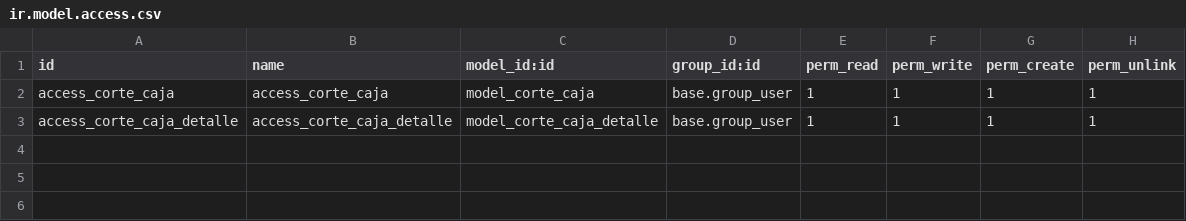
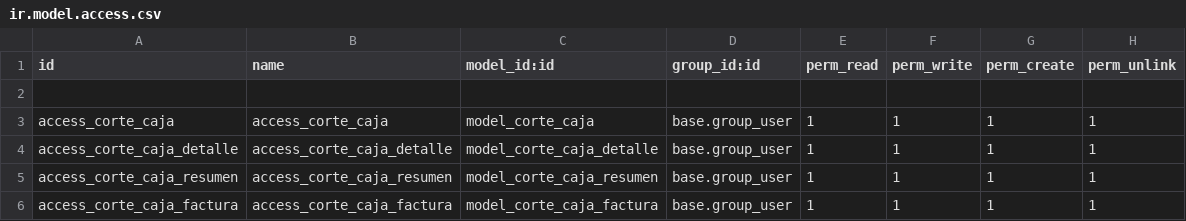
Before and after one commit to CGM64/odoo13-britania-sansimon, a CSV file: corte_caja/security/ir.model.access.csv, drawn as a sheet.

Commit message:
[Factura] Creando la vista de Facturas.

```diff
--- a/corte_caja/security/ir.model.access.csv
+++ b/corte_caja/security/ir.model.access.csv
@@ -1,3 +1,6 @@
 id,name,model_id:id,group_id:id,perm_read,perm_write,perm_create,perm_unlink
+
 access_corte_caja,access_corte_caja,model_corte_caja,base.group_user,1,1,1,1
 access_corte_caja_detalle,access_corte_caja_detalle,model_corte_caja_detalle,base.group_user,1,1,1,1
+access_corte_caja_resumen,access_corte_caja_resumen,model_corte_caja_resumen,base.group_user,1,1,1,1
+access_corte_caja_factura,access_corte_caja_factura,model_corte_caja_factura,base.group_user,1,1,1,1
```
Also changed, not shown: 2 other files.
